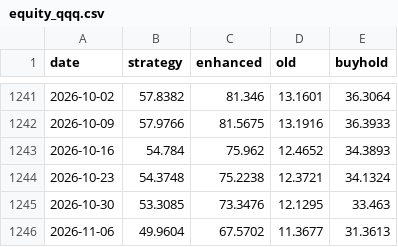
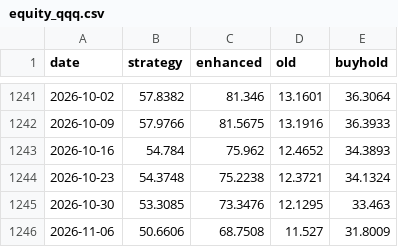
Before and after one commit to kerdoscapital/kerdos-site, a CSV file: stocks/equity_qqq.csv, drawn as a sheet; only a part is shown, gaps mark what is left out.

```diff
--- a/stocks/equity_qqq.csv
+++ b/stocks/equity_qqq.csv
@@ -1245,2 +1245,2 @@ date,strategy,enhanced,old,buyhold
 2026-10-30,53.3085,73.3476,12.1295,33.463
-2026-11-06,49.9604,67.5702,11.3677,31.3613
+2026-11-06,50.6606,68.7508,11.527,31.8009
```
Also changed, not shown: flagship/equity.csv, flagship/history.csv, 16 other files.
